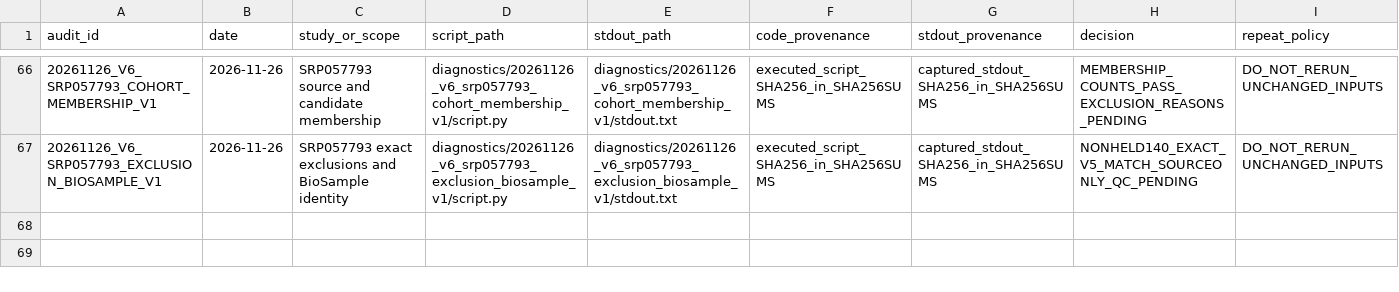
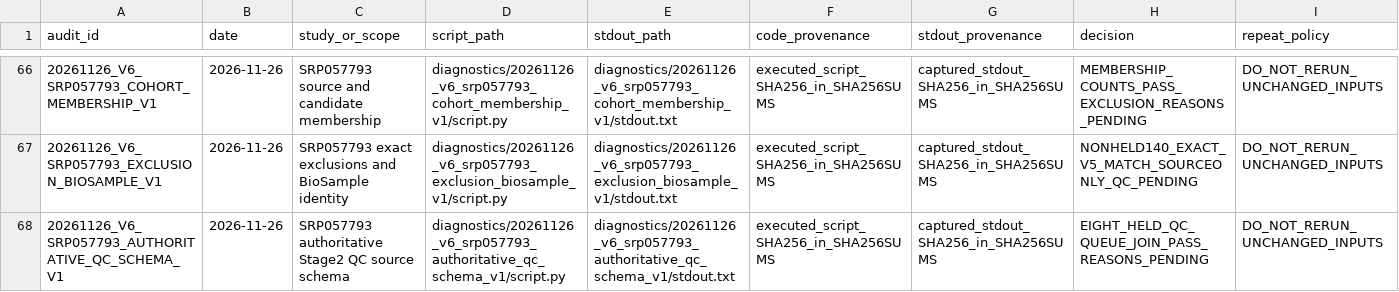
Before and after one commit to nousiaso/recount3-certification-audit, a TSV file: AUDIT_REGISTRY.tsv, drawn as a sheet; only a part is shown, gaps mark what is left out; the diff names each change by its address in the sheet, - before the commit and + after, or states it on an @@ line.

Commit message:
audit(v6): verify SRP057793 authoritative QC joins

```diff
--- a/AUDIT_REGISTRY.tsv
+++ b/AUDIT_REGISTRY.tsv
+row 68: 20261126_V6_SRP057793_AUTHORITATIVE_QC_SCHEMA_V1 | 2026-11-26 | SRP057793 authoritative Stage2 QC source schema | diagnostics/20261126_v6_srp057793_authoritative_qc_schema_v1/script.py | diagnostics/20261126_v6_srp057793_authoritative_qc_schema_v1/stdout.txt | executed_script_SHA256_in_SHA256SUMS | captured_stdout_SHA256_in_SHA256SUMS | EIGHT_HELD_QC_QUEUE_JOIN_PASS_REASONS_PENDING | DO_NOT_RERUN_UNCHANGED_INPUTS
```
Also changed, not shown: 6 other files.
